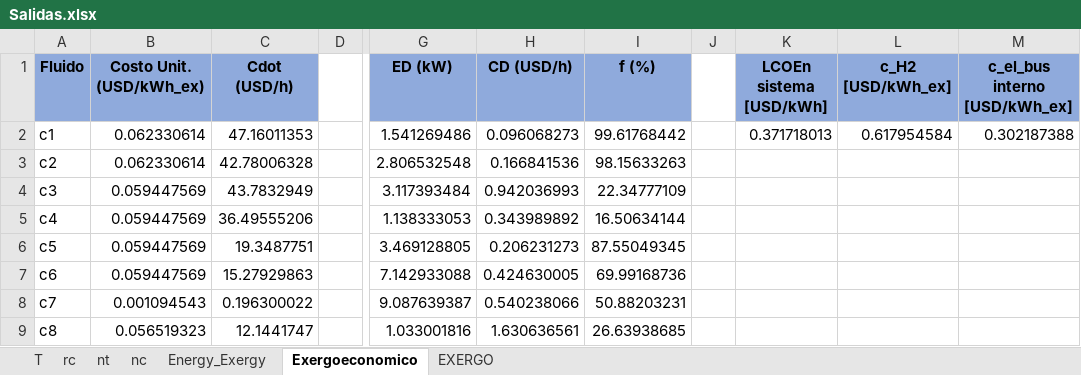
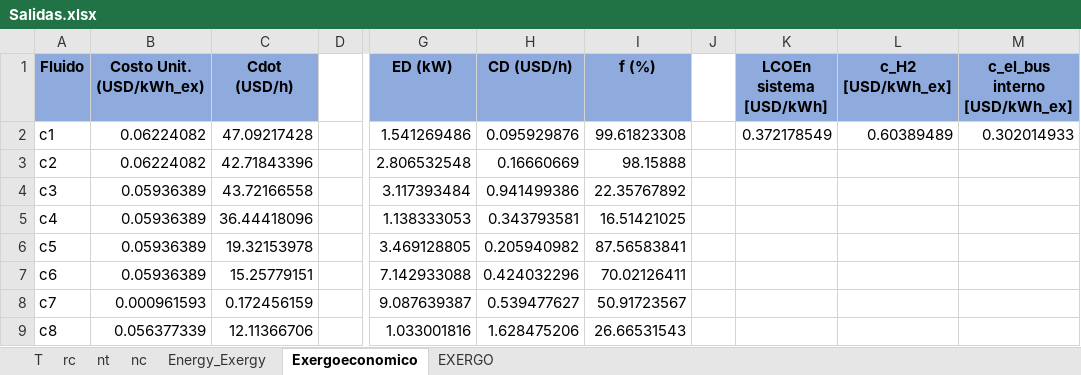
Before and after one commit to aciglesias-eng/tesis, an Excel workbook: Salidas.xlsx, sheet Exergoeconomico, drawn as a sheet; only a part is shown, gaps mark what is left out; values as stored, in another font and other column widths than the file's, no borders; the diff covers the shown part only; the diff names each change by its address in the sheet, - before the commit and + after, or states it on an @@ line.

```diff
--- a/Salidas.xlsx (sheet Exergoeconomico)
+++ b/Salidas.xlsx (sheet Exergoeconomico)
-B2:B3 (Costo Unit. (USD/kWh_ex)): 0.062330614
+B2:B3 (Costo Unit. (USD/kWh_ex)): 0.06224082
-C2 (Cdot (USD/h)): 47.16011353
+C2 (Cdot (USD/h)): 47.09217428
-H2 (CD (USD/h)): 0.096068273
+H2 (CD (USD/h)): 0.095929876
-I2 (f (%)): 99.61768442
+I2 (f (%)): 99.61823308
-K2 (LCOEn sistema [USD/kWh]): 0.371718013
+K2 (LCOEn sistema [USD/kWh]): 0.372178549
-L2 (c_H2 [USD/kWh_ex]): 0.617954584
+L2 (c_H2 [USD/kWh_ex]): 0.60389489
-M2 (c_el_bus interno [USD/kWh_ex]): 0.302187388
+M2 (c_el_bus interno [USD/kWh_ex]): 0.302014933
-C3 (Cdot (USD/h)): 42.78006328
+C3 (Cdot (USD/h)): 42.71843396
-H3 (CD (USD/h)): 0.166841536
+H3 (CD (USD/h)): 0.16660669
-I3 (f (%)): 98.15633263
+I3 (f (%)): 98.15888
-B4:B7 (Costo Unit. (USD/kWh_ex)): 0.059447569
+B4:B7 (Costo Unit. (USD/kWh_ex)): 0.05936389
-C4 (Cdot (USD/h)): 43.7832949
+C4 (Cdot (USD/h)): 43.72166558
-H4 (CD (USD/h)): 0.942036993
+H4 (CD (USD/h)): 0.941499386
-I4 (f (%)): 22.34777109
+I4 (f (%)): 22.35767892
-C5 (Cdot (USD/h)): 36.49555206
+C5 (Cdot (USD/h)): 36.44418096
-H5 (CD (USD/h)): 0.343989892
+H5 (CD (USD/h)): 0.343793581
-I5 (f (%)): 16.50634144
+I5 (f (%)): 16.51421025
-C6 (Cdot (USD/h)): 19.3487751
+C6 (Cdot (USD/h)): 19.32153978
-H6 (CD (USD/h)): 0.206231273
+H6 (CD (USD/h)): 0.205940982
-I6 (f (%)): 87.55049345
+I6 (f (%)): 87.56583841
-C7 (Cdot (USD/h)): 15.27929863
+C7 (Cdot (USD/h)): 15.25779151
-H7 (CD (USD/h)): 0.424630005
+H7 (CD (USD/h)): 0.424032296
-I7 (f (%)): 69.99168736
+I7 (f (%)): 70.02126411
-B8 (Costo Unit. (USD/kWh_ex)): 0.001094543
+B8 (Costo Unit. (USD/kWh_ex)): 0.000961593
-C8 (Cdot (USD/h)): 0.196300022
+C8 (Cdot (USD/h)): 0.172456159
-H8 (CD (USD/h)): 0.540238066
+H8 (CD (USD/h)): 0.539477627
-I8 (f (%)): 50.88203231
+I8 (f (%)): 50.91723567
-B9 (Costo Unit. (USD/kWh_ex)): 0.056519323
+B9 (Costo Unit. (USD/kWh_ex)): 0.056377339
-C9 (Cdot (USD/h)): 12.1441747
+C9 (Cdot (USD/h)): 12.11366706
-H9 (CD (USD/h)): 1.630636561
+H9 (CD (USD/h)): 1.628475206
-I9 (f (%)): 26.63938685
+I9 (f (%)): 26.66531543
```
Also changed, not shown: 46 edited cells elsewhere in this sheet, sheet T, sheet nt, sheet nc, sheet rc, sheet Energy_Exergy, 6 other files.
